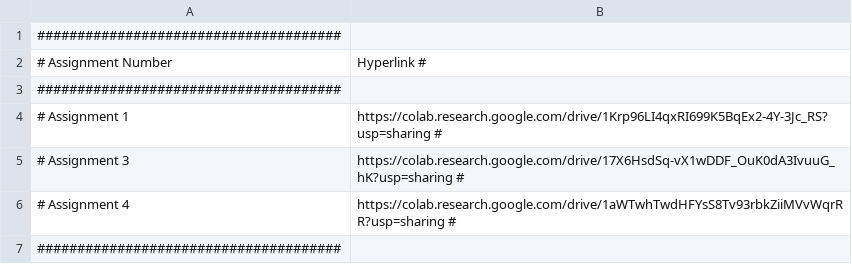
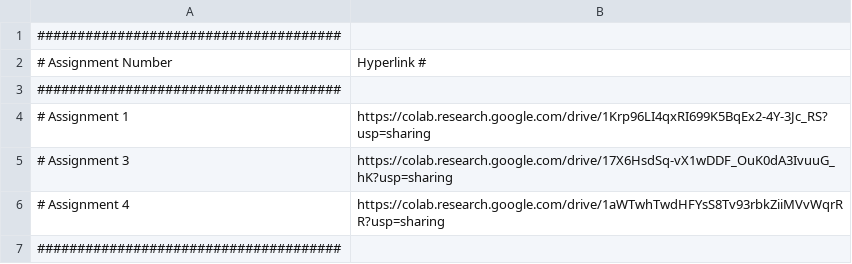
Before and after one commit to Navya-Verma11/NavyaVerma-WE-Module3-, a CSV file: colab-links.csv, drawn as a sheet.

Commit message:
Update colab-links.csv

```diff
--- a/colab-links.csv
+++ b/colab-links.csv
@@ -3,5 +3,5 @@
 ######################################
-# Assignment 1        | https://colab.research.google.com/drive/1Krp96LI4qxRI699K5BqEx2-4Y-3Jc_RS?usp=sharing #
-# Assignment 3        | https://colab.research.google.com/drive/17X6HsdSq-vX1wDDF_OuK0dA3IvuuG_hK?usp=sharing #
-# Assignment 4        | https://colab.research.google.com/drive/1aWTwhTwdHFYsS8Tv93rbkZiiMVvWqrRR?usp=sharing #
+# Assignment 1        | https://colab.research.google.com/drive/1Krp96LI4qxRI699K5BqEx2-4Y-3Jc_RS?usp=sharing
+# Assignment 3        | https://colab.research.google.com/drive/17X6HsdSq-vX1wDDF_OuK0dA3IvuuG_hK?usp=sharing
+# Assignment 4        | https://colab.research.google.com/drive/1aWTwhTwdHFYsS8Tv93rbkZiiMVvWqrRR?usp=sharing
 ######################################
```
